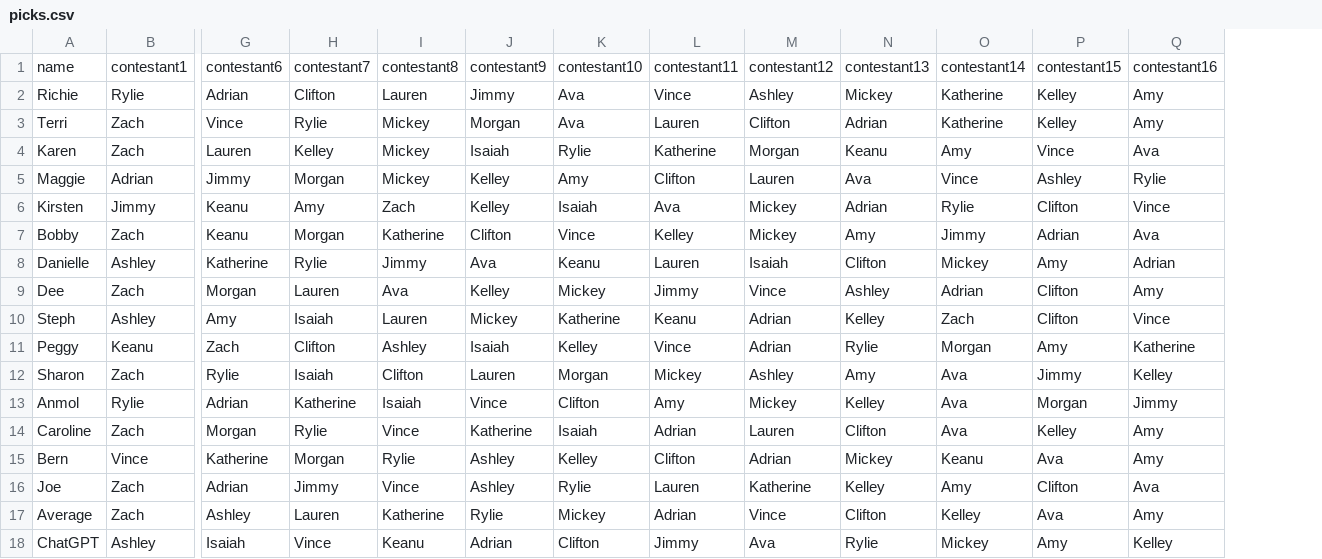
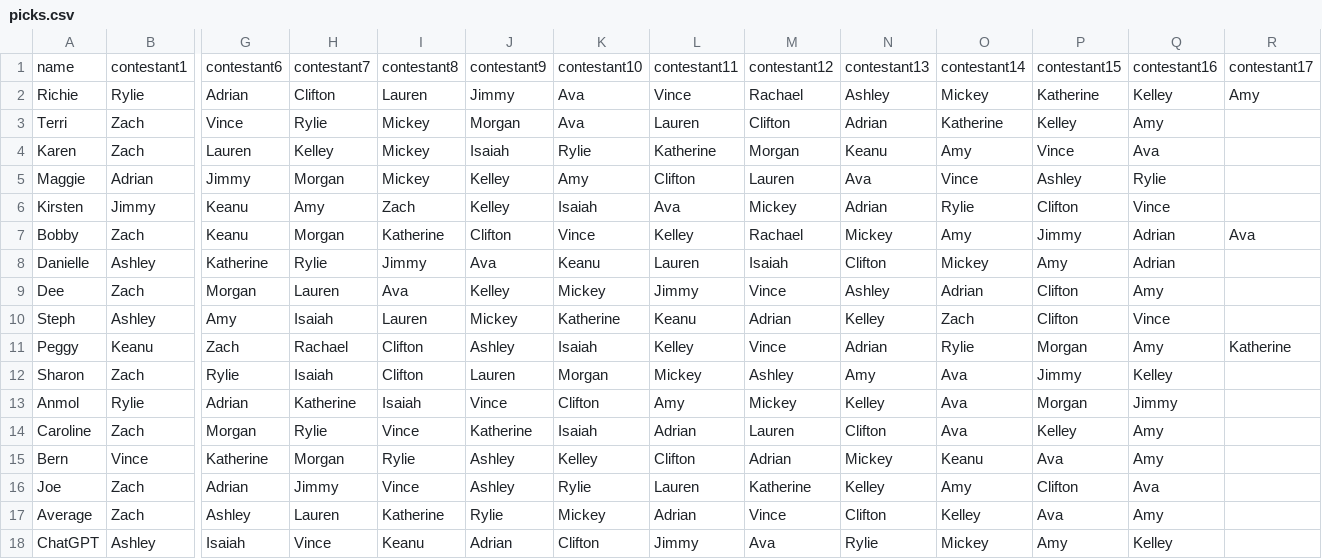
Before and after one commit to rclavey/big_brother, a CSV file: data/picks.csv, drawn as a sheet; only a part is shown, gaps mark what is left out; the diff names each change by its address in the sheet, - before the commit and + after, or states it on an @@ line.

```diff
--- a/data/picks.csv
+++ b/data/picks.csv
+column R, rows 1-11: contestant17 | Amy |  |  |  |  | Ava |  |  |  | Katherine
-M2: Ashley
+M2: Rachael
-N2: Mickey
+N2: Ashley
-O2: Katherine
+O2: Mickey
-P2: Kelley
+P2: Katherine
-Q2: Amy
+Q2: Kelley
-M7: Mickey
+M7: Rachael
-N7: Amy
+N7: Mickey
-O7: Jimmy
+O7: Amy
-P7: Adrian
+P7: Jimmy
-Q7: Ava
+Q7: Adrian
-H11: Clifton
+H11: Rachael
-I11: Ashley
+I11: Clifton
-J11: Isaiah
+J11: Ashley
-K11: Kelley
+K11: Isaiah
-L11: Vince
+L11: Kelley
-M11: Adrian
+M11: Vince
-N11: Rylie
+N11: Adrian
-O11: Morgan
+O11: Rylie
-P11: Amy
+P11: Morgan
-Q11: Katherine
+Q11: Amy
```
Also changed, not shown: data/log.csv, data/points.csv, 7 other files.
